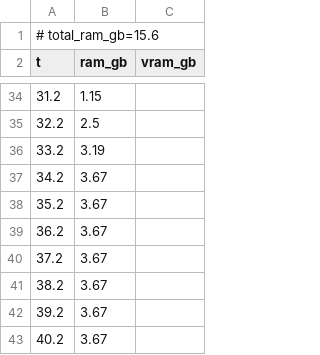
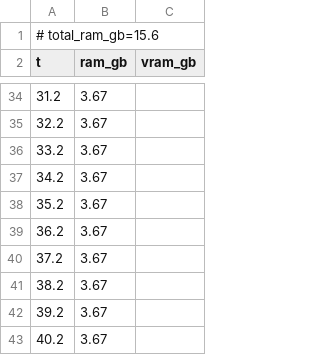
Before and after one commit to PozzettiAndrea/ComfyUI-MoGe2, a CSV file: dev/linux-cpu/logs/simple_resources.csv, drawn as a sheet; only a part is shown, gaps mark what is left out; the diff covers the shown part only.

```diff
--- a/dev/linux-cpu/logs/simple_resources.csv
+++ b/dev/linux-cpu/logs/simple_resources.csv
@@ -34,4 +34,4 @@ t,ram_gb,vram_gb
-31.2,1.15,
-32.2,2.5,
-33.2,3.19,
+31.2,3.67,
+32.2,3.67,
+33.2,3.67,
 34.2,3.67,
```
Also changed, not shown: 6 added rows, 9 removed rows and 31 edited cells elsewhere in this file, 15 other files.
